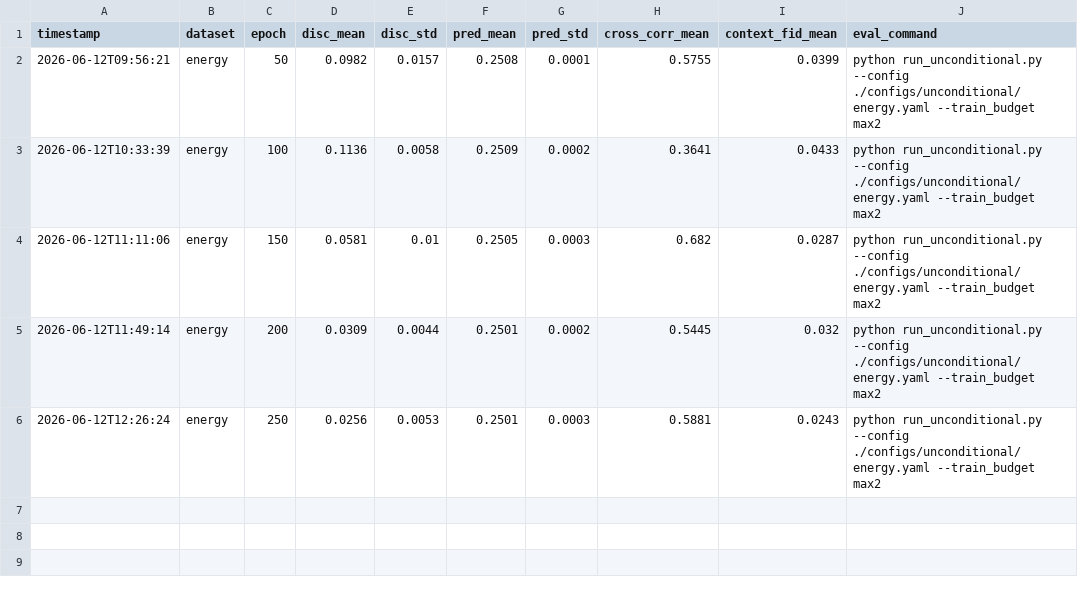
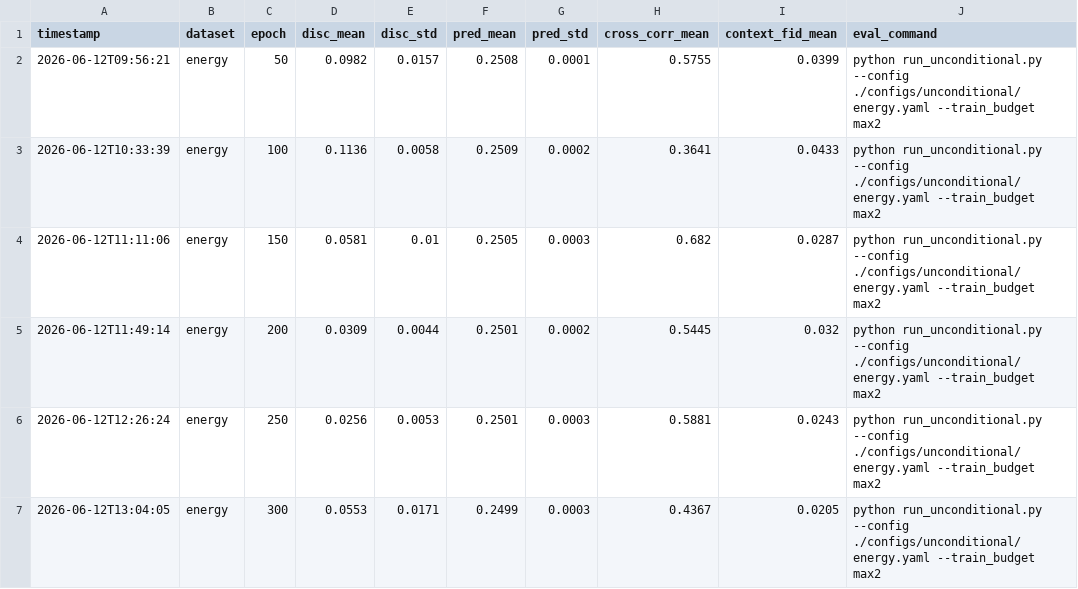
Before and after one commit to Sakura1208777/ST-DS, a CSV file: view/energy/energy-max2/20260612-000001/evaluation.csv, drawn as a sheet; the diff names each change by its address in the sheet, - before the commit and + after, or states it on an @@ line.

```diff
--- a/view/energy/energy-max2/20260612-000001/evaluation.csv
+++ b/view/energy/energy-max2/20260612-000001/evaluation.csv
+row 7: 2026-06-12T13:04:05 | energy | 300 | 0.0553 | 0.0171 | 0.2499 | 0.0003 | 0.4367 | 0.0205 | python run_unconditional.py --config ./configs/unconditional/energy.yaml --train_budget max2
```
Also changed, not shown: 23 other files.
